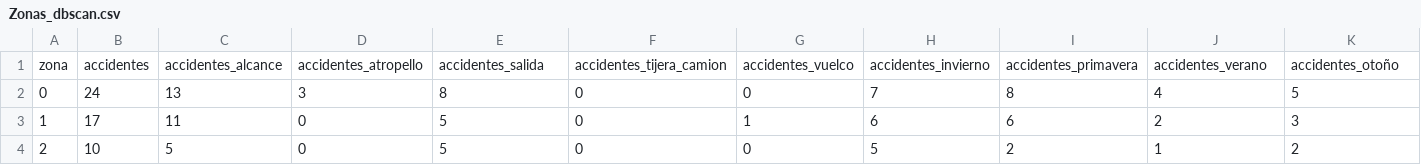
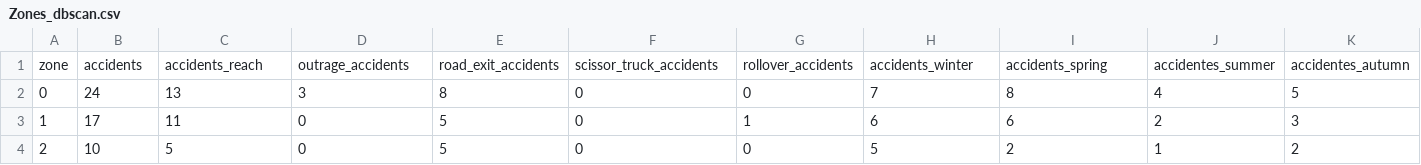
Before and after one commit to PabloLeon23/Aprendizaje-automatico, a CSV file: Data/Zones_dbscan.csv (was Data/Zonas_dbscan.csv), drawn as a sheet; only a part is shown; removed rows and columns are numbered as before the commit, all else as after; rows hold the shown columns only; the diff names each change by its address in the sheet, - before the commit and + after, or states it on an @@ line.

```diff
--- a/Data/Zonas_dbscan.csv
+++ b/Data/Zones_dbscan.csv
-row 1: zona | accidentes | accidentes_alcance | accidentes_atropello | accidentes_salida | accidentes_tijera_camion | accidentes_vuelco | accidentes_invierno | accidentes_primavera | accidentes_verano | accidentes_otoño
+row 1: zone | accidents | accidents_reach | outrage_accidents | road_exit_accidents | scissor_truck_accidents | rollover_accidents | accidents_winter | accidents_spring | accidentes_summer | accidentes_autumn
```
Also changed, not shown: 4 other files.
